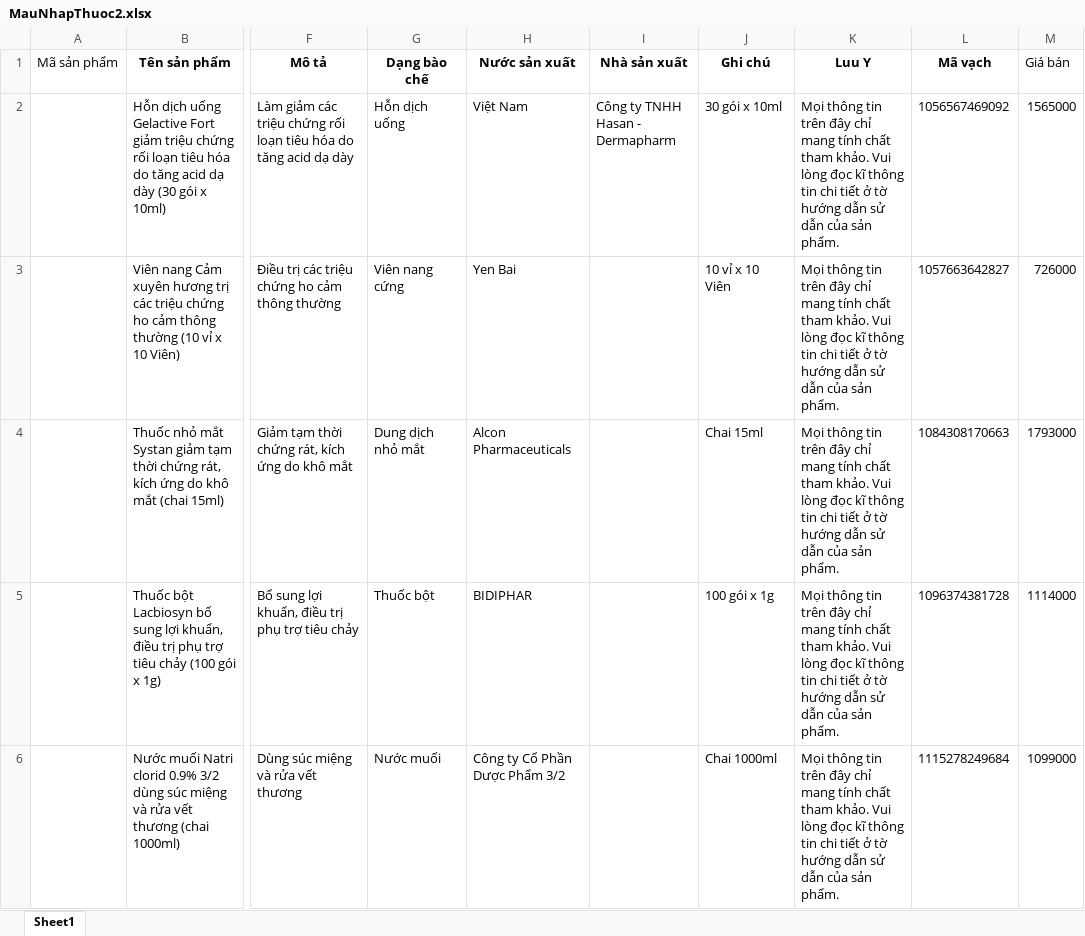
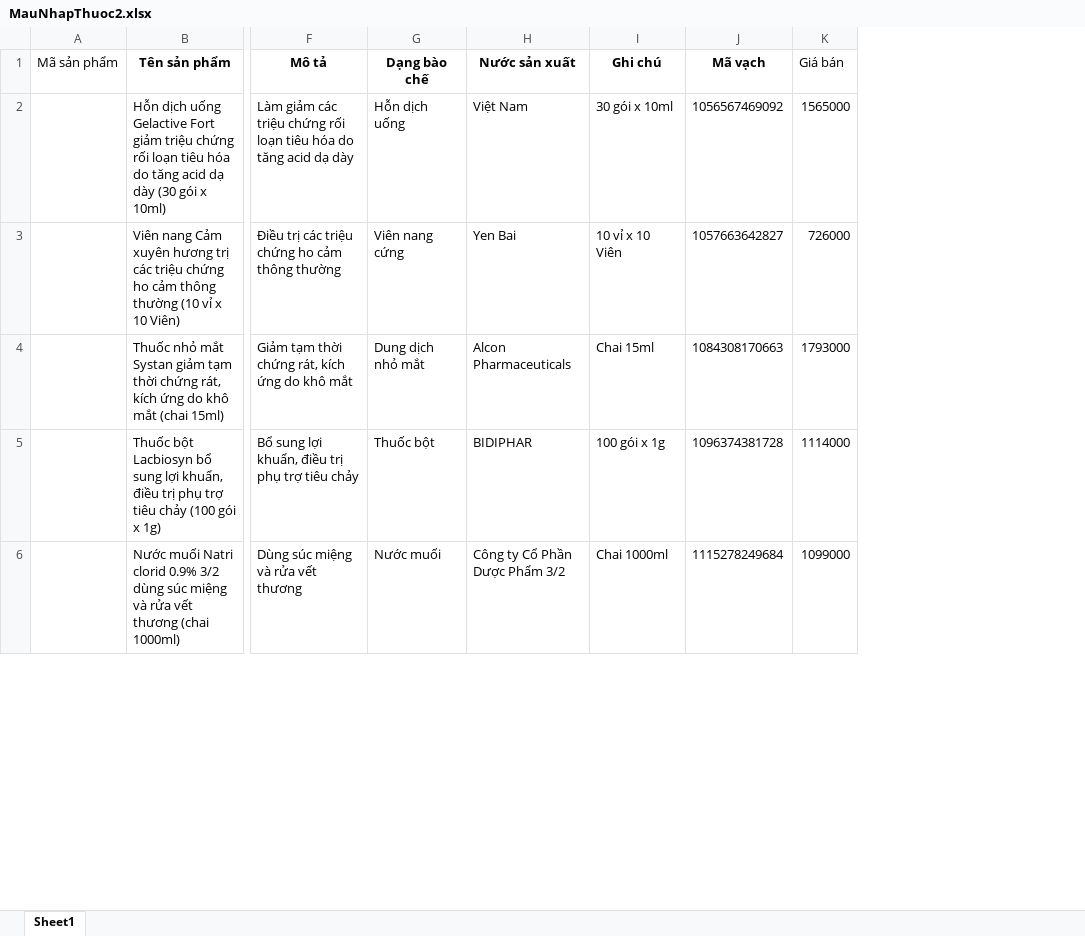
Before and after one commit to DukLug/ChuongTringQuanLyHieuThuoc, an Excel workbook: PhanMemQuanLyHieuThuoc/data/MauNhapThuoc2.xlsx, sheet Sheet1, drawn as a sheet; only a part is shown, gaps mark what is left out; values as stored, in another font and other column widths than the file's, no borders; the diff covers the shown part only; the diff names each change by its address in the sheet, - before the commit and + after, or states it on an @@ line.

Commit message:
Them du lieu thuoc

```diff
--- a/PhanMemQuanLyHieuThuoc/data/MauNhapThuoc2.xlsx (sheet Sheet1)
+++ b/PhanMemQuanLyHieuThuoc/data/MauNhapThuoc2.xlsx (sheet Sheet1)
-column I (Nhà sản xuất), row 2: Công ty TNHH Hasan - Dermapharm
-column K (Luu Y), rows 2-6: all Mọi thông tin trên đây chỉ mang tính chất tham khảo. Vui lòng đọc kĩ thông tin chi tiết ở tờ hướng dẫn sử dẫn của sản phẩm.
```
Also changed, not shown: 1 edited cell elsewhere in this sheet, 38 other files.
